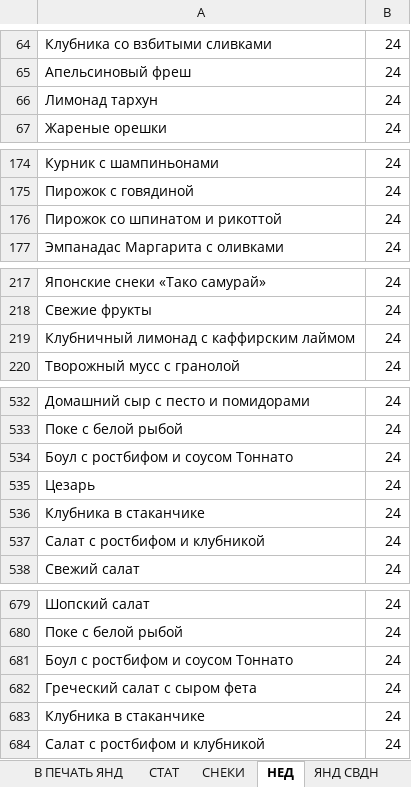
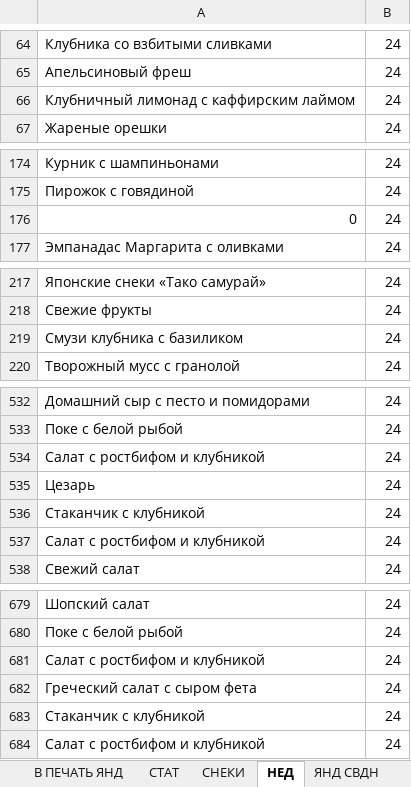
Before and after one commit to yozuul/benua-cat-bot, an Excel workbook: telegram-bot/data/all-dishes.xlsx, sheet НЕД, drawn as a sheet; only a part is shown, gaps mark what is left out; values as stored, in another font and other column widths than the file's, no borders; the diff covers the shown part only; the diff names each change by its address in the sheet, - before the commit and + after, or states it on an @@ line.

```diff
--- a/telegram-bot/data/all-dishes.xlsx (sheet НЕД)
+++ b/telegram-bot/data/all-dishes.xlsx (sheet НЕД)
-A66: Лимонад тархун
+A66: Клубничный лимонад с каффирским лаймом
-A176: Пирожок со шпинатом и рикоттой
+A176: 0
-A219: Клубничный лимонад с каффирским лаймом
+A219: Смузи клубника с базиликом
-A534: Боул с ростбифом и соусом Тоннато
+A534: Салат с ростбифом и клубникой
-A536: Клубника в стаканчике
+A536: Стаканчик с клубникой
-A681: Боул с ростбифом и соусом Тоннато
+A681: Салат с ростбифом и клубникой
-A683: Клубника в стаканчике
+A683: Стаканчик с клубникой
```
Also changed, not shown: 2 added rows, 2 removed rows and 15 edited cells elsewhere in this sheet, sheet БАЗА ЯНД, sheet ЯНД НЕД, sheet В ПЕЧАТЬ ЯНД, sheet ЯНД СВДН, sheet СТАТ, formulas that keep their value, hidden cells, 41 other files.
